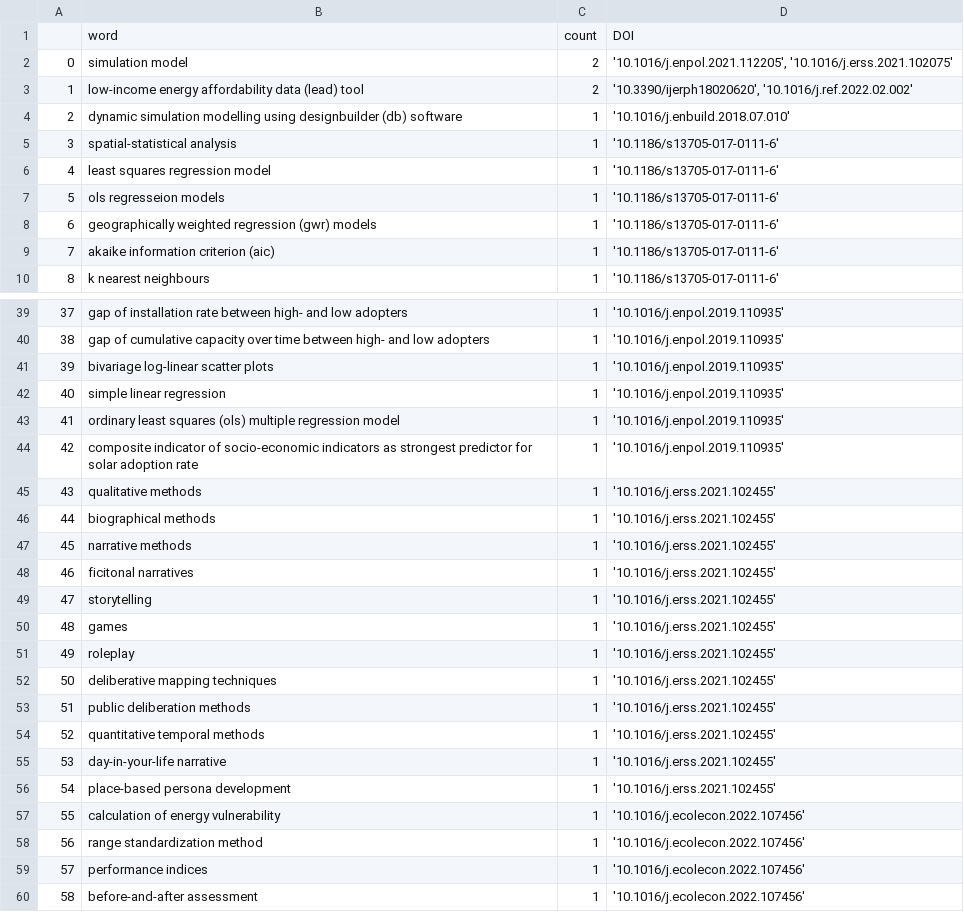
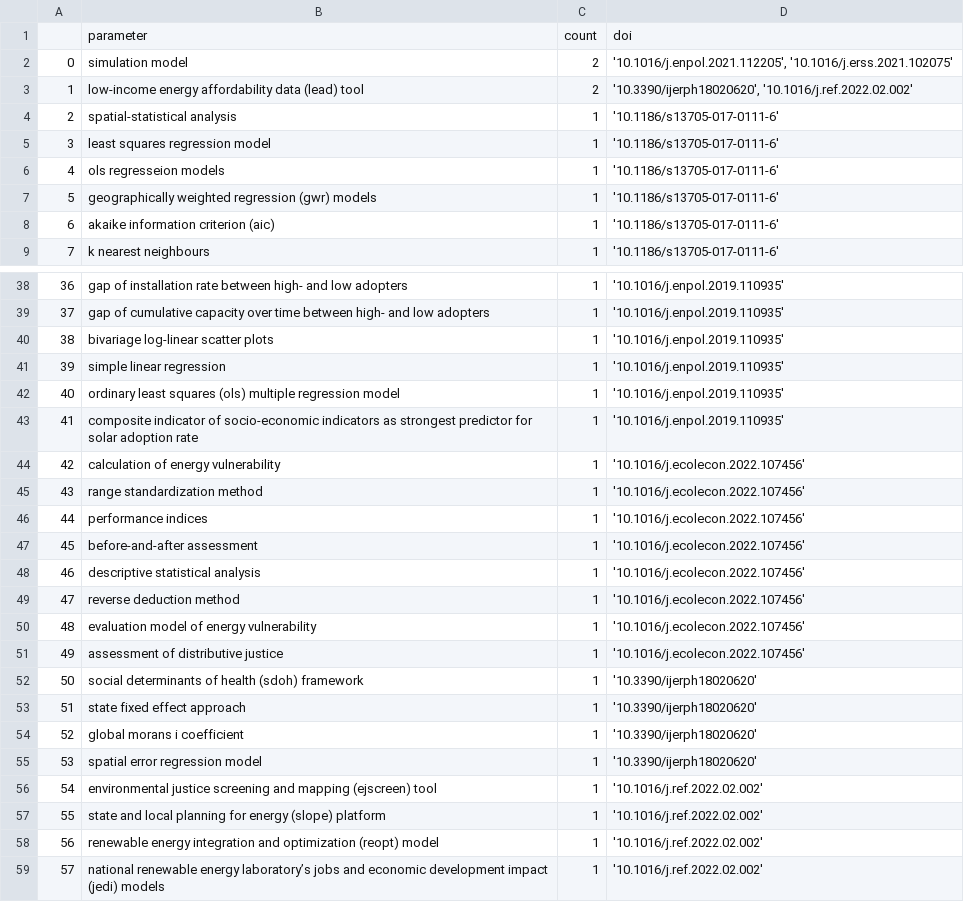
Before and after one commit to smartie2076/literature_review_justice_modelling, a CSV file: 2023-GoogleFormResults-Evaluation/18-Used-Methods.csv, drawn as a sheet; only a part is shown, gaps mark what is left out; the shorter side is filled out with more unchanged rows; removed rows and columns are numbered as before the commit, all else as after; the diff covers the shown part only; the diff names each change by its address in the sheet, - before the commit and + after, or states it on an @@ line.

```diff
--- a/2023-GoogleFormResults-Evaluation/18-Used-Methods.csv
+++ b/2023-GoogleFormResults-Evaluation/18-Used-Methods.csv
-row 1:  | word | count | DOI
+row 1:  | parameter | count | doi
-row 4: 2 | dynamic simulation modelling using designbuilder (db) software | 1 | '10.1016/j.enbuild.2018.07.010'
@@ column A renumbered from row 4 down @@
-row 45: 43 | qualitative methods | 1 | '10.1016/j.erss.2021.102455'
-row 46: 44 | biographical methods | 1 | '10.1016/j.erss.2021.102455'
-row 47: 45 | narrative methods | 1 | '10.1016/j.erss.2021.102455'
-row 48: 46 | ficitonal narratives | 1 | '10.1016/j.erss.2021.102455'
-row 49: 47 | storytelling | 1 | '10.1016/j.erss.2021.102455'
-row 50: 48 | games | 1 | '10.1016/j.erss.2021.102455'
-row 51: 49 | roleplay | 1 | '10.1016/j.erss.2021.102455'
-row 52: 50 | deliberative mapping techniques | 1 | '10.1016/j.erss.2021.102455'
-row 53: 51 | public deliberation methods | 1 | '10.1016/j.erss.2021.102455'
-row 54: 52 | quantitative temporal methods | 1 | '10.1016/j.erss.2021.102455'
-row 55: 53 | day-in-your-life narrative | 1 | '10.1016/j.erss.2021.102455'
-row 56: 54 | place-based persona development | 1 | '10.1016/j.erss.2021.102455'
```
Also changed, not shown: 32 removed rows elsewhere in this file, 2023-GoogleFormResults-Evaluation/15-Input-Factors-Not-Implemented.csv, 2023-GoogleFormResults-Evaluation/16-Output-Indicators-Suggested.csv, 6 other files.
